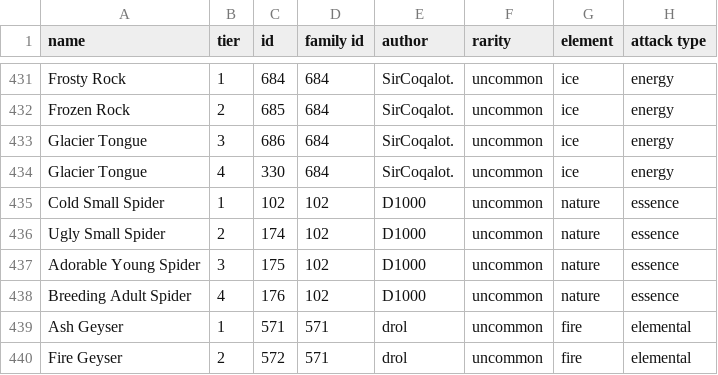
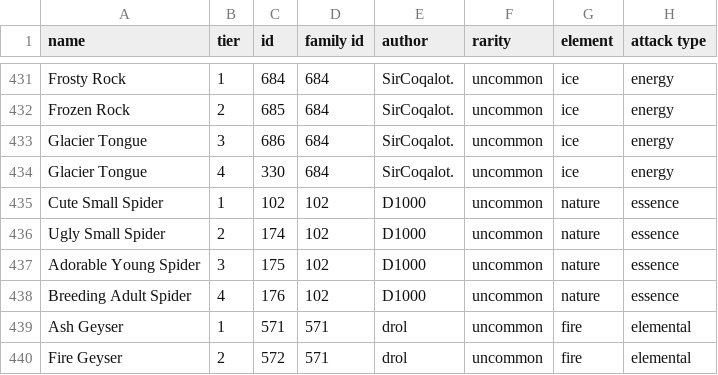
Before and after one commit to Praytic/youtd2, a CSV file: Assets/tower_properties.csv, drawn as a sheet; only a part is shown, gaps mark what is left out; the diff names each change by its address in the sheet, - before the commit and + after, or states it on an @@ line.

Commit message:
Add CuteSmallSpider
Rename Unit.get_prop_spell_dmg_dealt()
Fix tower name in csv

```diff
--- a/Assets/tower_properties.csv
+++ b/Assets/tower_properties.csv
-A435 (name): Cold Small Spider
+A435 (name): Cute Small Spider
```
Also changed, not shown: 3 other files.
